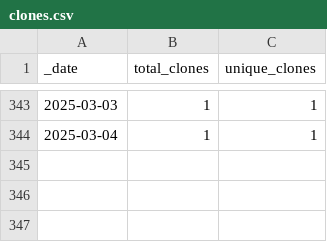
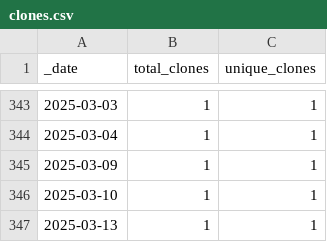
Before and after one commit to roberts-farm-of-ideas/1, a CSV file: traffic/clones.csv, drawn as a sheet; only a part is shown, gaps mark what is left out; the diff names each change by its address in the sheet, - before the commit and + after, or states it on an @@ line.

Commit message:
GitHub traffic

```diff
--- a/traffic/clones.csv
+++ b/traffic/clones.csv
+row 345: 2025-03-09 | 1 | 1
+row 346: 2025-03-10 | 1 | 1
+row 347: 2025-03-13 | 1 | 1
```
Also changed, not shown: 1 other file.
